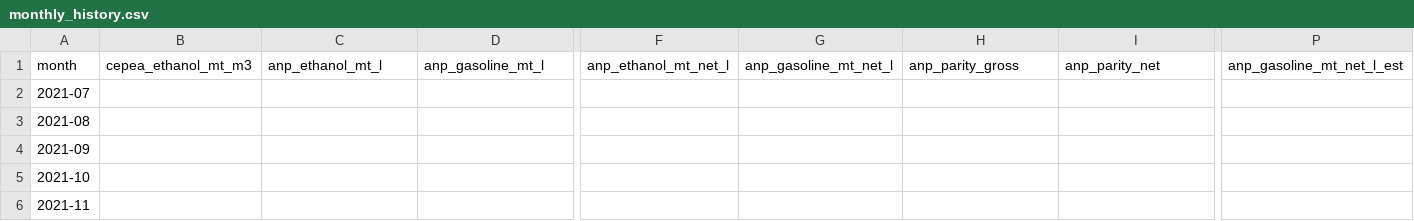
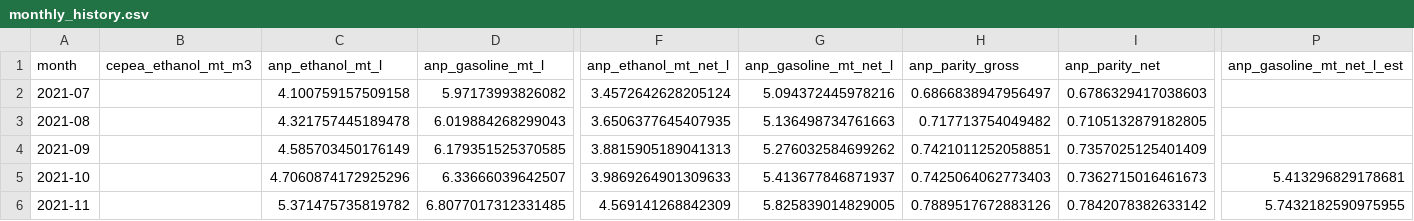
Before and after one commit to CBordaYupanqui/Etanol-de-maiz, a CSV file: outputs/monthly_history.csv, drawn as a sheet; only a part is shown, gaps mark what is left out; the diff covers the shown part only; the diff names each change by its address in the sheet, - before the commit and + after, or states it on an @@ line.

```diff
--- a/outputs/monthly_history.csv
+++ b/outputs/monthly_history.csv
-C2 (anp_ethanol_mt_l): (empty)
+C2 (anp_ethanol_mt_l): 4.100759157509158
-D2 (anp_gasoline_mt_l): (empty)
+D2 (anp_gasoline_mt_l): 5.97173993826082
-F2 (anp_ethanol_mt_net_l): (empty)
+F2 (anp_ethanol_mt_net_l): 3.4572642628205124
-G2 (anp_gasoline_mt_net_l): (empty)
+G2 (anp_gasoline_mt_net_l): 5.094372445978216
-H2 (anp_parity_gross): (empty)
+H2 (anp_parity_gross): 0.6866838947956497
-I2 (anp_parity_net): (empty)
+I2 (anp_parity_net): 0.6786329417038603
-C3 (anp_ethanol_mt_l): (empty)
+C3 (anp_ethanol_mt_l): 4.321757445189478
-D3 (anp_gasoline_mt_l): (empty)
+D3 (anp_gasoline_mt_l): 6.019884268299043
-F3 (anp_ethanol_mt_net_l): (empty)
+F3 (anp_ethanol_mt_net_l): 3.6506377645407935
-G3 (anp_gasoline_mt_net_l): (empty)
+G3 (anp_gasoline_mt_net_l): 5.136498734761663
-H3 (anp_parity_gross): (empty)
+H3 (anp_parity_gross): 0.717713754049482
-I3 (anp_parity_net): (empty)
+I3 (anp_parity_net): 0.7105132879182805
-C4 (anp_ethanol_mt_l): (empty)
+C4 (anp_ethanol_mt_l): 4.585703450176149
-D4 (anp_gasoline_mt_l): (empty)
+D4 (anp_gasoline_mt_l): 6.179351525370585
-F4 (anp_ethanol_mt_net_l): (empty)
+F4 (anp_ethanol_mt_net_l): 3.8815905189041313
-G4 (anp_gasoline_mt_net_l): (empty)
+G4 (anp_gasoline_mt_net_l): 5.276032584699262
-H4 (anp_parity_gross): (empty)
+H4 (anp_parity_gross): 0.7421011252058851
-I4 (anp_parity_net): (empty)
+I4 (anp_parity_net): 0.7357025125401409
-C5 (anp_ethanol_mt_l): (empty)
+C5 (anp_ethanol_mt_l): 4.7060874172925296
-D5 (anp_gasoline_mt_l): (empty)
+D5 (anp_gasoline_mt_l): 6.33666039642507
-F5 (anp_ethanol_mt_net_l): (empty)
+F5 (anp_ethanol_mt_net_l): 3.9869264901309633
-G5 (anp_gasoline_mt_net_l): (empty)
+G5 (anp_gasoline_mt_net_l): 5.413677846871937
-H5 (anp_parity_gross): (empty)
+H5 (anp_parity_gross): 0.7425064062773403
-I5 (anp_parity_net): (empty)
+I5 (anp_parity_net): 0.7362715016461673
-P5 (anp_gasoline_mt_net_l_est): (empty)
+P5 (anp_gasoline_mt_net_l_est): 5.413296829178681
-C6 (anp_ethanol_mt_l): (empty)
+C6 (anp_ethanol_mt_l): 5.371475735819782
-D6 (anp_gasoline_mt_l): (empty)
+D6 (anp_gasoline_mt_l): 6.8077017312331485
-F6 (anp_ethanol_mt_net_l): (empty)
+F6 (anp_ethanol_mt_net_l): 4.569141268842309
-G6 (anp_gasoline_mt_net_l): (empty)
+G6 (anp_gasoline_mt_net_l): 5.825839014829005
-H6 (anp_parity_gross): (empty)
+H6 (anp_parity_gross): 0.7889517672883126
-I6 (anp_parity_net): (empty)
+I6 (anp_parity_net): 0.7842078382633142
-P6 (anp_gasoline_mt_net_l_est): (empty)
+P6 (anp_gasoline_mt_net_l_est): 5.7432182590975955
```
Also changed, not shown: 62 edited cells elsewhere in this file, outputs/backtest_predictions.csv, outputs/forecasts.csv, 10 other files.
